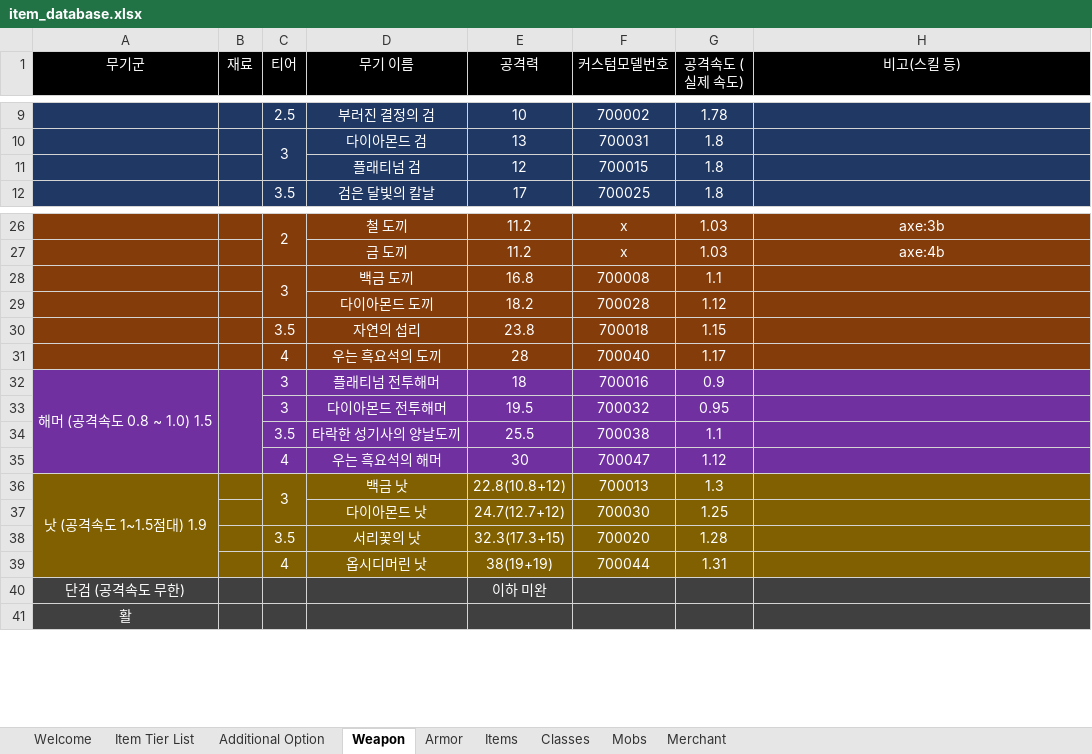
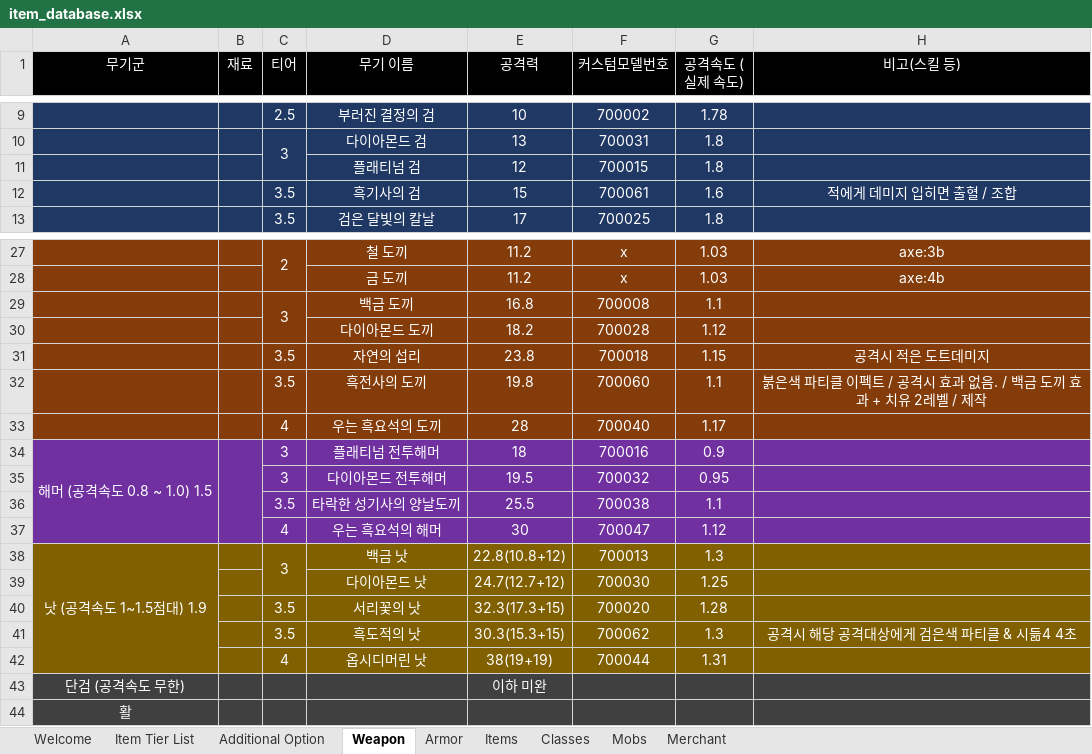
Before and after one commit to blu3fishes/arc-mode, an Excel workbook: item_database.xlsx, sheet Weapon, drawn as a sheet; only a part is shown, gaps mark what is left out; values as stored, in another font and other column widths than the file's, no borders; addresses are those after the commit; the diff names each change by its address in the sheet, - before the commit and + after, or states it on an @@ line.

```diff
--- a/item_database.xlsx (sheet Weapon)
+++ b/item_database.xlsx (sheet Weapon)
+row 12:  |  | 3.5 | 흑기사의 검 | 15 | 700061 | 1.6 | 적에게 데미지 입히면 출혈 / 조합
-H31 (비고(스킬 등)): (empty)
+H31 (비고(스킬 등)): 공격시 적은 도트데미지
+row 32:  |  | 3.5 | 흑전사의 도끼 | 19.8 | 700060 | 1.1 | 붉은색 파티클 이펙트 / 공격시 효과 없음. / 백금 도끼 효과 + 치유 2레벨 / 제작
+row 41:  |  | 3.5 | 흑도적의 낫 | 30.3(15.3+15) | 700062 | 1.3 | 공격시 해당 공격대상에게 검은색 파티클 & 시듦4 4초
```
Also changed, not shown: item_number.xlsx, 53 other files.
